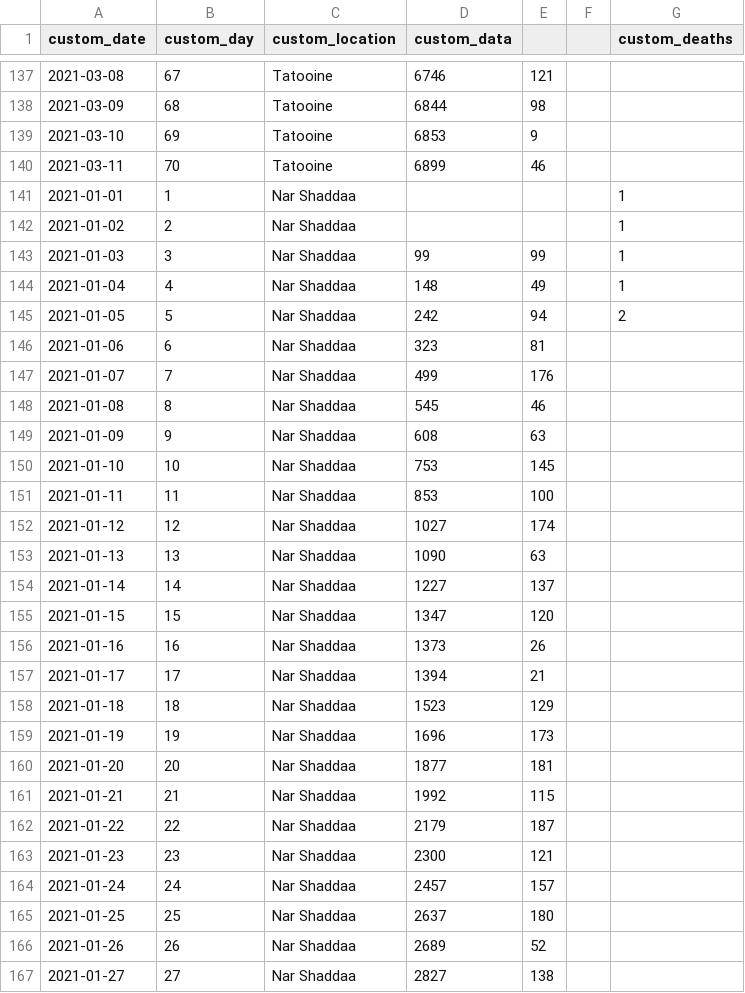
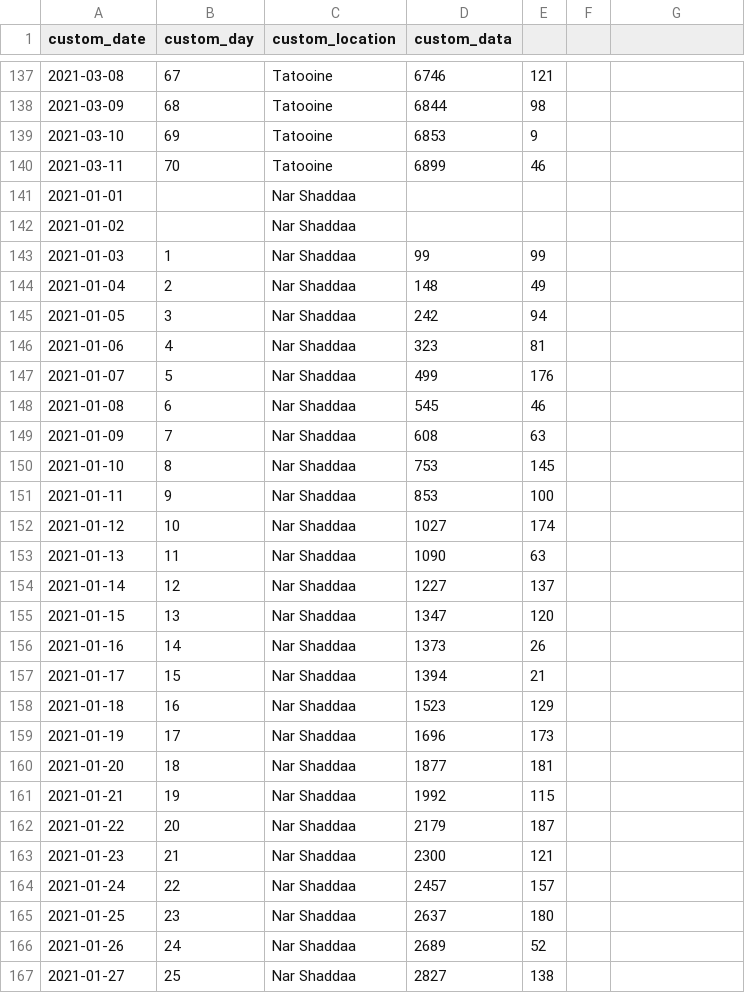
Before and after one commit to GabrielPenaU3F/epydemics, a CSV file: resources/data/starwars_test_data.csv, drawn as a sheet; only a part is shown, gaps mark what is left out; the diff covers the shown part only.

```diff
--- a/resources/data/starwars_test_data.csv
+++ b/resources/data/starwars_test_data.csv
@@ -1 +1 @@
-custom_date,custom_day,custom_location,custom_data,,,custom_deaths
+custom_date,custom_day,custom_location,custom_data,,
@@ -141,27 +141,27 @@ custom_date,custom_day,custom_location,custom_data,,,custom_deaths
-2021-01-01,1,Nar Shaddaa,,,,1
-2021-01-02,2,Nar Shaddaa,,,,1
-2021-01-03,3,Nar Shaddaa,99,99,,1
-2021-01-04,4,Nar Shaddaa,148,49,,1
-2021-01-05,5,Nar Shaddaa,242,94,,2
-2021-01-06,6,Nar Shaddaa,323,81,,
-2021-01-07,7,Nar Shaddaa,499,176,,
-2021-01-08,8,Nar Shaddaa,545,46,,
-2021-01-09,9,Nar Shaddaa,608,63,,
-2021-01-10,10,Nar Shaddaa,753,145,,
-2021-01-11,11,Nar Shaddaa,853,100,,
-2021-01-12,12,Nar Shaddaa,1027,174,,
-2021-01-13,13,Nar Shaddaa,1090,63,,
-2021-01-14,14,Nar Shaddaa,1227,137,,
-2021-01-15,15,Nar Shaddaa,1347,120,,
-2021-01-16,16,Nar Shaddaa,1373,26,,
-2021-01-17,17,Nar Shaddaa,1394,21,,
-2021-01-18,18,Nar Shaddaa,1523,129,,
-2021-01-19,19,Nar Shaddaa,1696,173,,
-2021-01-20,20,Nar Shaddaa,1877,181,,
-2021-01-21,21,Nar Shaddaa,1992,115,,
-2021-01-22,22,Nar Shaddaa,2179,187,,
-2021-01-23,23,Nar Shaddaa,2300,121,,
-2021-01-24,24,Nar Shaddaa,2457,157,,
-2021-01-25,25,Nar Shaddaa,2637,180,,
-2021-01-26,26,Nar Shaddaa,2689,52,,
-2021-01-27,27,Nar Shaddaa,2827,138,,
+2021-01-01,,Nar Shaddaa,,,
+2021-01-02,,Nar Shaddaa,,,
+2021-01-03,1,Nar Shaddaa,99,99,
+2021-01-04,2,Nar Shaddaa,148,49,
+2021-01-05,3,Nar Shaddaa,242,94,
+2021-01-06,4,Nar Shaddaa,323,81,
+2021-01-07,5,Nar Shaddaa,499,176,
+2021-01-08,6,Nar Shaddaa,545,46,
+2021-01-09,7,Nar Shaddaa,608,63,
+2021-01-10,8,Nar Shaddaa,753,145,
+2021-01-11,9,Nar Shaddaa,853,100,
+2021-01-12,10,Nar Shaddaa,1027,174,
+2021-01-13,11,Nar Shaddaa,1090,63,
+2021-01-14,12,Nar Shaddaa,1227,137,
+2021-01-15,13,Nar Shaddaa,1347,120,
+2021-01-16,14,Nar Shaddaa,1373,26,
+2021-01-17,15,Nar Shaddaa,1394,21,
+2021-01-18,16,Nar Shaddaa,1523,129,
+2021-01-19,17,Nar Shaddaa,1696,173,
+2021-01-20,18,Nar Shaddaa,1877,181,
+2021-01-21,19,Nar Shaddaa,1992,115,
+2021-01-22,20,Nar Shaddaa,2179,187,
+2021-01-23,21,Nar Shaddaa,2300,121,
+2021-01-24,22,Nar Shaddaa,2457,157,
+2021-01-25,23,Nar Shaddaa,2637,180,
+2021-01-26,24,Nar Shaddaa,2689,52,
+2021-01-27,25,Nar Shaddaa,2827,138,
```
Also changed, not shown: 25 edited cells elsewhere in this file, 6 other files.
